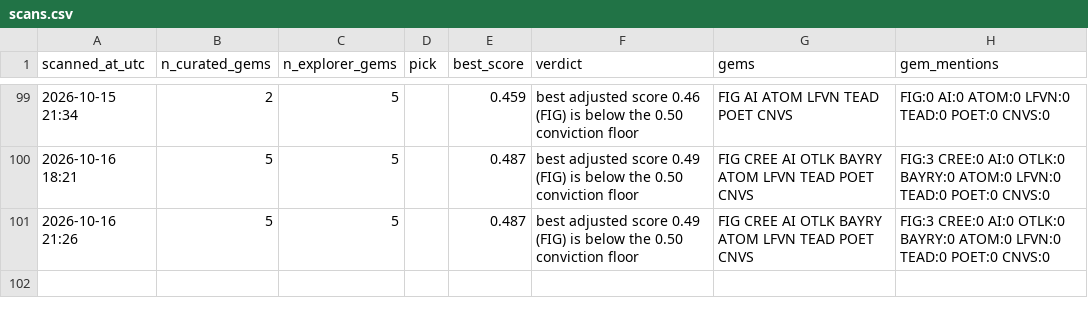
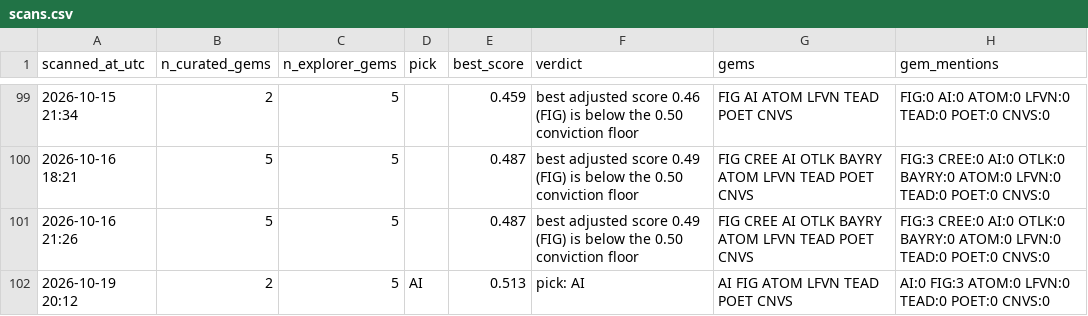
Before and after one commit to cbaduboateng/nicol-calcium-score, a CSV file: portfolio/scans.csv, drawn as a sheet; only a part is shown, gaps mark what is left out; the diff names each change by its address in the sheet, - before the commit and + after, or states it on an @@ line.

```diff
--- a/portfolio/scans.csv
+++ b/portfolio/scans.csv
+row 102: 2026-10-19 20:12 | 2 | 5 | AI | 0.513 | pick: AI | AI FIG ATOM LFVN TEAD POET CNVS | AI:0 FIG:3 ATOM:0 LFVN:0 TEAD:0 POET:0 CNVS:0
```
